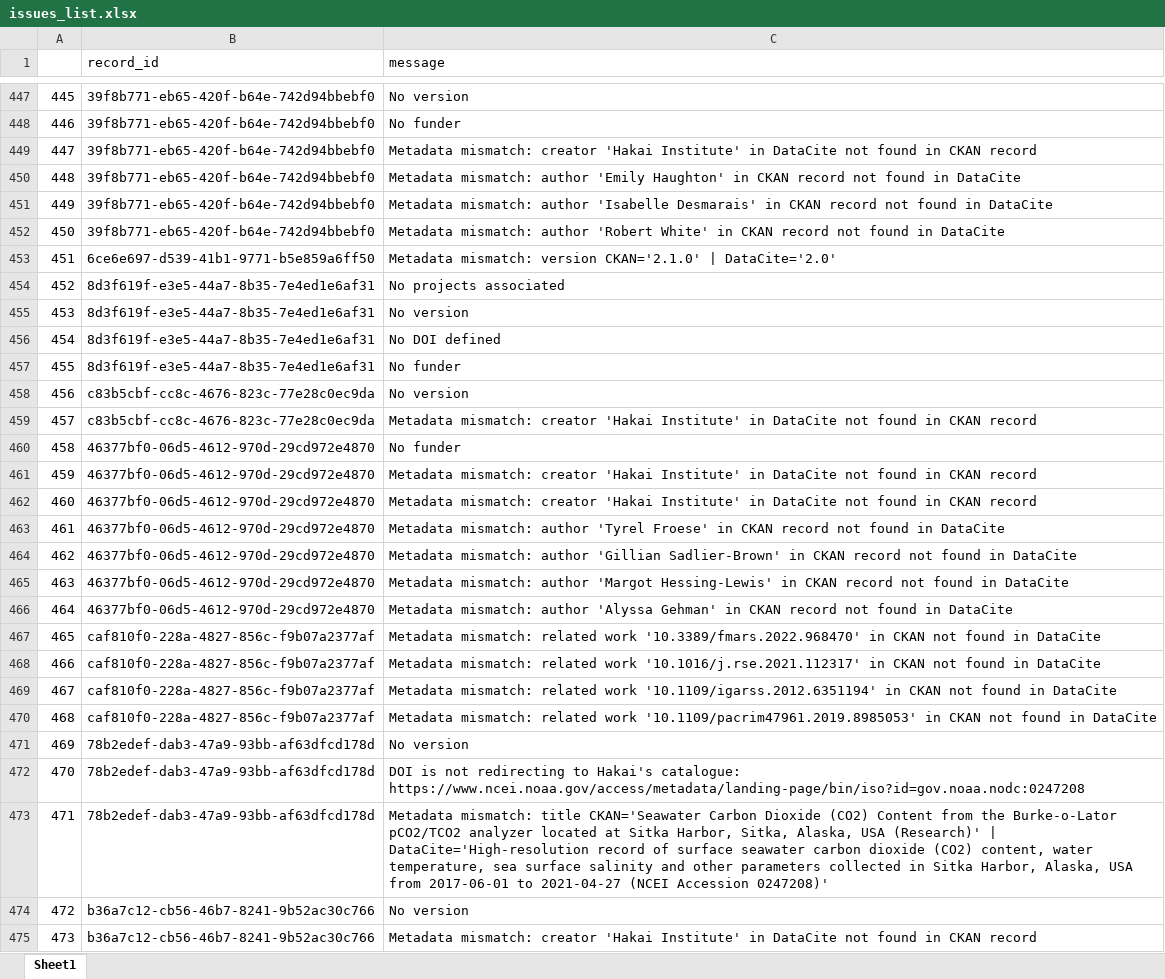
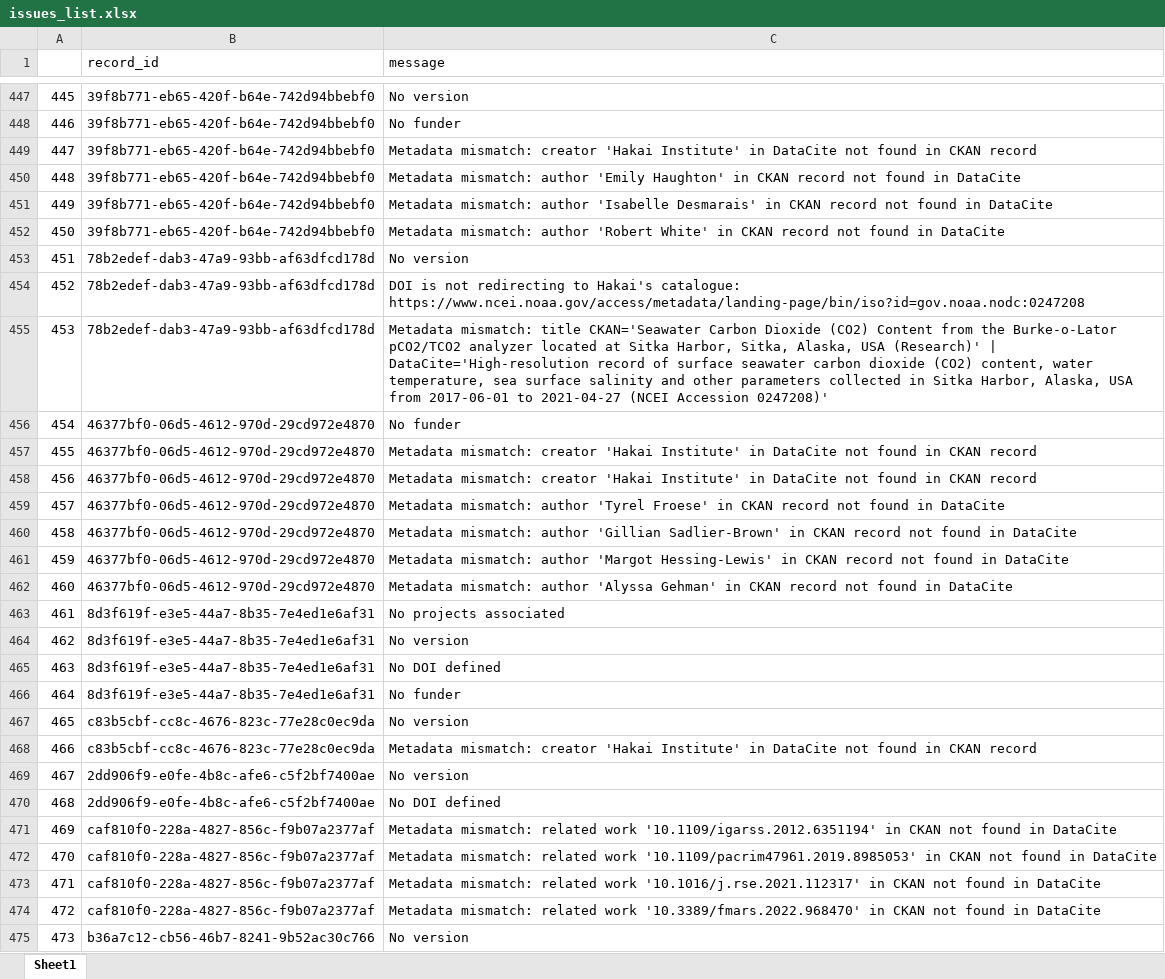
Before and after one commit to HakaiInstitute/hakai-ckan-records-checks, an Excel workbook: docs/issues_list.xlsx, sheet Sheet1, drawn as a sheet; only a part is shown, gaps mark what is left out; values as stored, in another font and other column widths than the file's, no borders; the diff covers the shown part only; the diff names each change by its address in the sheet, - before the commit and + after, or states it on an @@ line.

```diff
--- a/docs/issues_list.xlsx (sheet Sheet1)
+++ b/docs/issues_list.xlsx (sheet Sheet1)
-B453 (record_id): 6ce6e697-d539-41b1-9771-b5e859a6ff50
+B453 (record_id): 78b2edef-dab3-47a9-93bb-af63dfcd178d
-C453 (message): Metadata mismatch: version CKAN='2.1.0' | DataCite='2.0'
+C453 (message): No version
-B454:B455 (record_id): 8d3f619f-e3e5-44a7-8b35-7e4ed1e6af31
+B454:B455 (record_id): 78b2edef-dab3-47a9-93bb-af63dfcd178d
-C454 (message): No projects associated
+C454 (message): DOI is not redirecting to Hakai's catalogue: https://www.ncei.noaa.gov/access/metadata/landing-page/bin/iso?id=gov.noaa.nodc:0247208
-C455 (message): No version
+C455 (message): Metadata mismatch: title CKAN='Seawater Carbon Dioxide (CO2) Content from the Burke-o-Lator pCO2/TCO2 analyzer located at Sitka Harbor, Sitka, Alaska, USA (Research)' | DataCite='High-resolution record of surface seawater carbon dioxide (CO2) content, water temperature, sea surface salinity and other parameters collected in Sitka Harbor, Alaska, USA from 2017-06-01 to 2021-04-27 (NCEI Accession 0247208)'
-B456:B457 (record_id): 8d3f619f-e3e5-44a7-8b35-7e4ed1e6af31
+B456:B457 (record_id): 46377bf0-06d5-4612-970d-29cd972e4870
-C456 (message): No DOI defined
+C456 (message): No funder
-C457 (message): No funder
+C457 (message): Metadata mismatch: creator 'Hakai Institute' in DataCite not found in CKAN record
-B458:B459 (record_id): c83b5cbf-cc8c-4676-823c-77e28c0ec9da
+B458:B459 (record_id): 46377bf0-06d5-4612-970d-29cd972e4870
-C458 (message): No version
+C458 (message): Metadata mismatch: creator 'Hakai Institute' in DataCite not found in CKAN record
-C459 (message): Metadata mismatch: creator 'Hakai Institute' in DataCite not found in CKAN record
+C459 (message): Metadata mismatch: author 'Tyrel Froese' in CKAN record not found in DataCite
-C460 (message): No funder
+C460 (message): Metadata mismatch: author 'Gillian Sadlier-Brown' in CKAN record not found in DataCite
-C461 (message): Metadata mismatch: creator 'Hakai Institute' in DataCite not found in CKAN record
+C461 (message): Metadata mismatch: author 'Margot Hessing-Lewis' in CKAN record not found in DataCite
-C462 (message): Metadata mismatch: creator 'Hakai Institute' in DataCite not found in CKAN record
+C462 (message): Metadata mismatch: author 'Alyssa Gehman' in CKAN record not found in DataCite
-B463:B466 (record_id): 46377bf0-06d5-4612-970d-29cd972e4870
+B463:B466 (record_id): 8d3f619f-e3e5-44a7-8b35-7e4ed1e6af31
-C463 (message): Metadata mismatch: author 'Tyrel Froese' in CKAN record not found in DataCite
+C463 (message): No projects associated
-C464 (message): Metadata mismatch: author 'Gillian Sadlier-Brown' in CKAN record not found in DataCite
+C464 (message): No version
-C465 (message): Metadata mismatch: author 'Margot Hessing-Lewis' in CKAN record not found in DataCite
+C465 (message): No DOI defined
-C466 (message): Metadata mismatch: author 'Alyssa Gehman' in CKAN record not found in DataCite
+C466 (message): No funder
-B467:B468 (record_id): caf810f0-228a-4827-856c-f9b07a2377af
+B467:B468 (record_id): c83b5cbf-cc8c-4676-823c-77e28c0ec9da
-C467 (message): Metadata mismatch: related work '10.3389/fmars.2022.968470' in CKAN not found in DataCite
+C467 (message): No version
-C468 (message): Metadata mismatch: related work '10.1016/j.rse.2021.112317' in CKAN not found in DataCite
+C468 (message): Metadata mismatch: creator 'Hakai Institute' in DataCite not found in CKAN record
-B469:B470 (record_id): caf810f0-228a-4827-856c-f9b07a2377af
+B469:B470 (record_id): 2dd906f9-e0fe-4b8c-afe6-c5f2bf7400ae
-C469 (message): Metadata mismatch: related work '10.1109/igarss.2012.6351194' in CKAN not found in DataCite
+C469 (message): No version
-C470 (message): Metadata mismatch: related work '10.1109/pacrim47961.2019.8985053' in CKAN not found in DataCite
+C470 (message): No DOI defined
-B471:B473 (record_id): 78b2edef-dab3-47a9-93bb-af63dfcd178d
+B471:B473 (record_id): caf810f0-228a-4827-856c-f9b07a2377af
-C471 (message): No version
+C471 (message): Metadata mismatch: related work '10.1109/igarss.2012.6351194' in CKAN not found in DataCite
-C472 (message): DOI is not redirecting to Hakai's catalogue: https://www.ncei.noaa.gov/access/metadata/landing-page/bin/iso?id=gov.noaa.nodc:0247208
+C472 (message): Metadata mismatch: related work '10.1109/pacrim47961.2019.8985053' in CKAN not found in DataCite
-C473 (message): Metadata mismatch: title CKAN='Seawater Carbon Dioxide (CO2) Content from the Burke-o-Lator pCO2/TCO2 analyzer located at Sitka Harbor, Sitka, Alaska, USA (Research)' | DataCite='High-resolution record of surface seawater carbon dioxide (CO2) content, water temperature, sea surface salinity and other parameters collected in Sitka Harbor, Alaska, USA from 2017-06-01 to 2021-04-27 (NCEI Accession 0247208)'
+C473 (message): Metadata mismatch: related work '10.1016/j.rse.2021.112317' in CKAN not found in DataCite
-B474 (record_id): b36a7c12-cb56-46b7-8241-9b52ac30c766
+B474 (record_id): caf810f0-228a-4827-856c-f9b07a2377af
-C474 (message): No version
+C474 (message): Metadata mismatch: related work '10.3389/fmars.2022.968470' in CKAN not found in DataCite
-C475 (message): Metadata mismatch: creator 'Hakai Institute' in DataCite not found in CKAN record
+C475 (message): No version
```
Also changed, not shown: 905 edited cells elsewhere in this sheet, docs/catalog_summary.xlsx, 19 other files.
